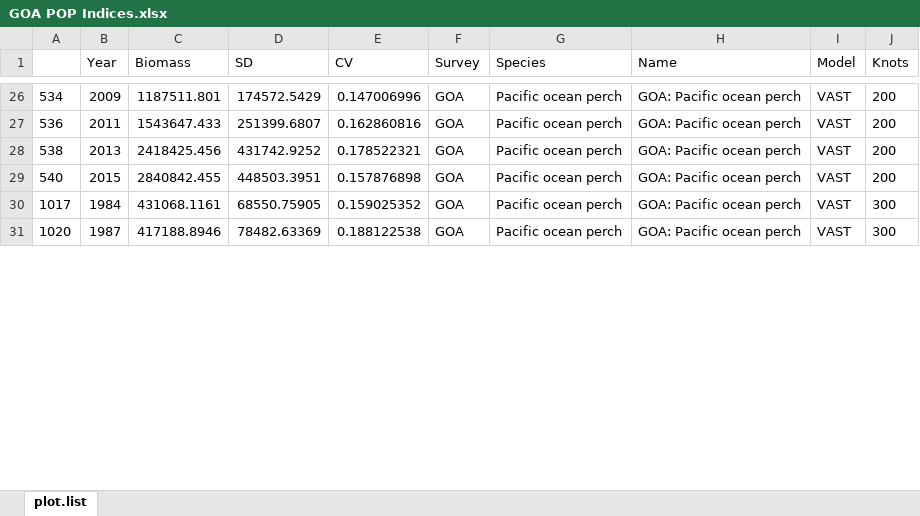
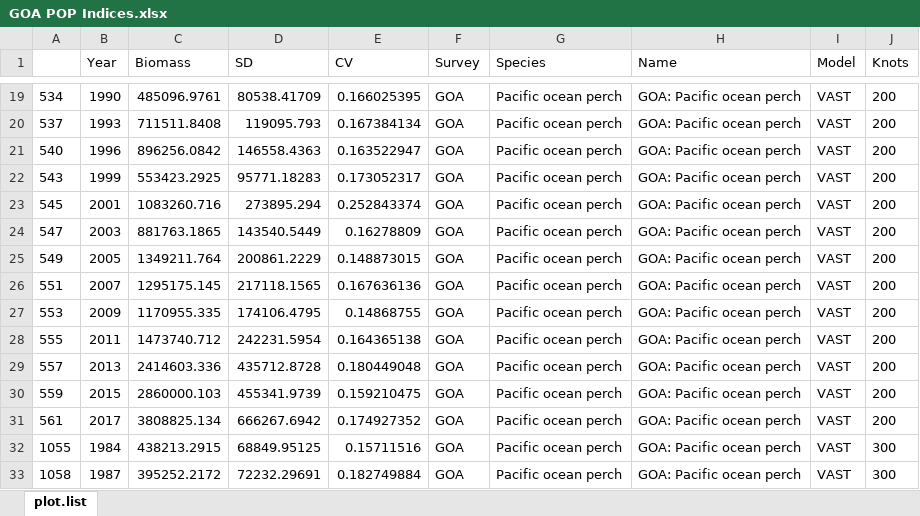
Before and after one commit to curryc2/AFSC_VAST_Evaluation, an Excel workbook: examples/Test_Knot_Number/output_bias.correct_FALSE/GOA POP Indices.xlsx, sheet plot.list, drawn as a sheet; only a part is shown, gaps mark what is left out; values as stored, in another font and other column widths than the file's, no borders; removed rows and columns are numbered as before the commit, all else as after; the diff covers the shown part only; the diff names each change by its address in the sheet, - before the commit and + after, or states it on an @@ line.

```diff
--- a/examples/Test_Knot_Number/output_bias.correct_FALSE/GOA POP Indices.xlsx (sheet plot.list)
+++ b/examples/Test_Knot_Number/output_bias.correct_FALSE/GOA POP Indices.xlsx (sheet plot.list)
-B19 (Year): 2009
+B19 (Year): 1990
-C19 (Biomass): 1187511.801
+C19 (Biomass): 485096.9761
-D19 (SD): 174572.5429
+D19 (SD): 80538.41709
-E19 (CV): 0.147006996
+E19 (CV): 0.166025395
-A20: 536
+A20: 537
-B20 (Year): 2011
+B20 (Year): 1993
-C20 (Biomass): 1543647.433
+C20 (Biomass): 711511.8408
-D20 (SD): 251399.6807
+D20 (SD): 119095.793
-E20 (CV): 0.162860816
+E20 (CV): 0.167384134
-row 28: 538 | 2013 | 2418425.456 | 431742.9252 | 0.178522321 | GOA | Pacific ocean perch | GOA: Pacific ocean perch | VAST | 200
-B21 (Year): 2015
+B21 (Year): 1996
-C21 (Biomass): 2840842.455
+C21 (Biomass): 896256.0842
-D21 (SD): 448503.3951
+D21 (SD): 146558.4363
-E21 (CV): 0.157876898
+E21 (CV): 0.163522947
+row 22: 543 | 1999 | 553423.2925 | 95771.18283 | 0.173052317 | GOA | Pacific ocean perch | GOA: Pacific ocean perch | VAST | 200
+row 23: 545 | 2001 | 1083260.716 | 273895.294 | 0.252843374 | GOA | Pacific ocean perch | GOA: Pacific ocean perch | VAST | 200
+row 24: 547 | 2003 | 881763.1865 | 143540.5449 | 0.16278809 | GOA | Pacific ocean perch | GOA: Pacific ocean perch | VAST | 200
+row 25: 549 | 2005 | 1349211.764 | 200861.2229 | 0.148873015 | GOA | Pacific ocean perch | GOA: Pacific ocean perch | VAST | 200
+row 26: 551 | 2007 | 1295175.145 | 217118.1565 | 0.167636136 | GOA | Pacific ocean perch | GOA: Pacific ocean perch | VAST | 200
+row 27: 553 | 2009 | 1170955.335 | 174106.4795 | 0.14868755 | GOA | Pacific ocean perch | GOA: Pacific ocean perch | VAST | 200
+row 28: 555 | 2011 | 1473740.712 | 242231.5954 | 0.164365138 | GOA | Pacific ocean perch | GOA: Pacific ocean perch | VAST | 200
+row 29: 557 | 2013 | 2414603.336 | 435712.8728 | 0.180449048 | GOA | Pacific ocean perch | GOA: Pacific ocean perch | VAST | 200
+row 30: 559 | 2015 | 2860000.103 | 455341.9739 | 0.159210475 | GOA | Pacific ocean perch | GOA: Pacific ocean perch | VAST | 200
+row 31: 561 | 2017 | 3808825.134 | 666267.6942 | 0.174927352 | GOA | Pacific ocean perch | GOA: Pacific ocean perch | VAST | 200
-A32: 1017
+A32: 1055
-C32 (Biomass): 431068.1161
+C32 (Biomass): 438213.2915
-D32 (SD): 68550.75905
+D32 (SD): 68849.95125
-E32 (CV): 0.159025352
+E32 (CV): 0.15711516
-A33: 1020
+A33: 1058
-C33 (Biomass): 417188.8946
+C33 (Biomass): 395252.2172
-D33 (SD): 78482.63369
+D33 (SD): 72232.29691
-E33 (CV): 0.188122538
+E33 (CV): 0.182749884
```
Also changed, not shown: other rows of this sheet, 26 other files.
